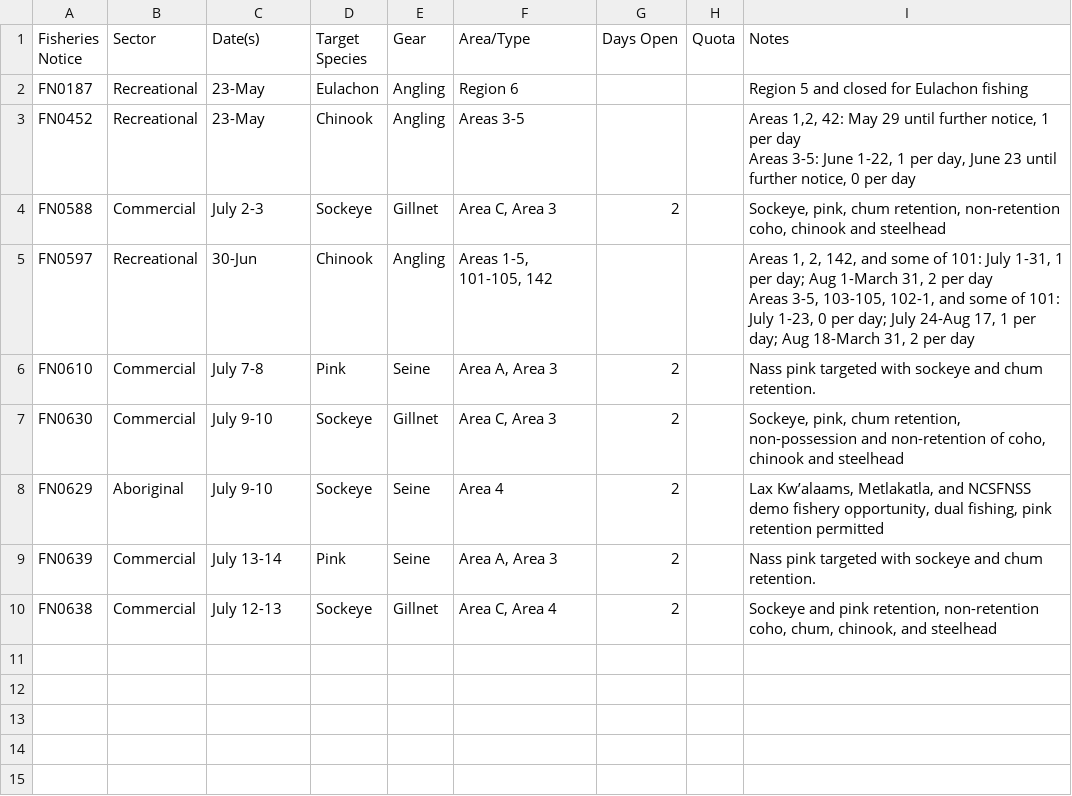
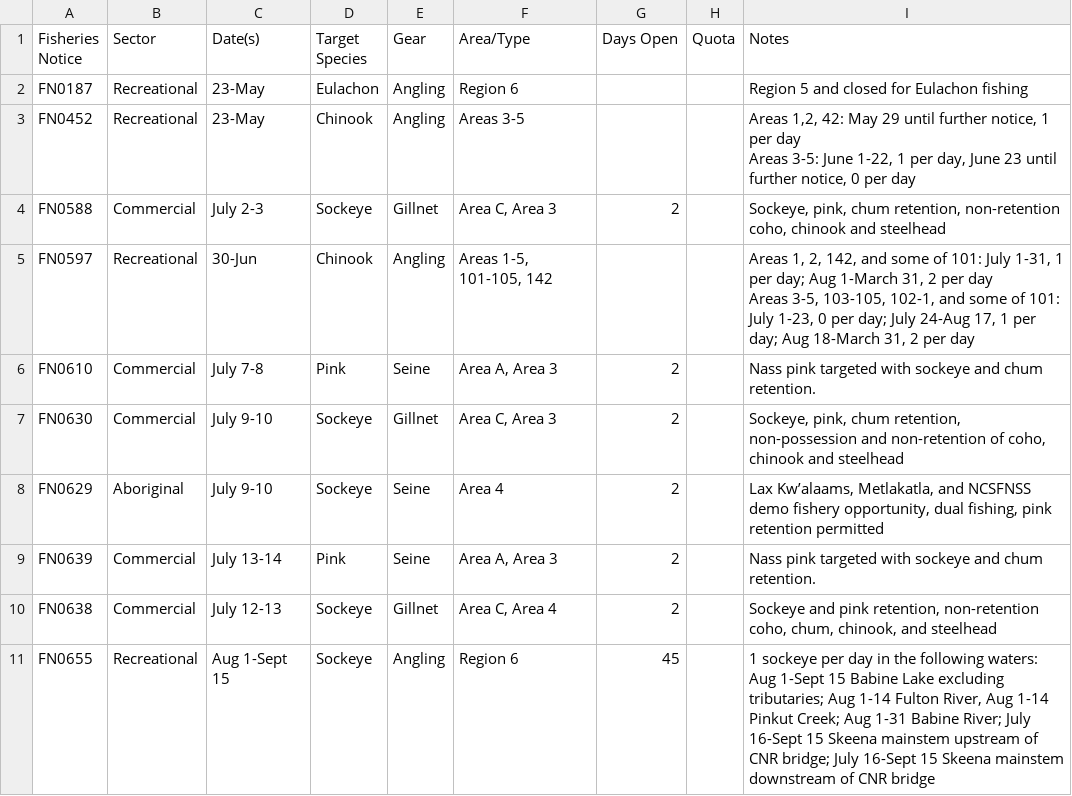
Before and after one commit to Coastland-Research/skeena-salmon-inseason-updates, a CSV file: data/current_year/fisheries openings 2025.csv, drawn as a sheet; the diff names each change by its address in the sheet, - before the commit and + after, or states it on an @@ line.

```diff
--- a/data/current_year/fisheries openings 2025.csv
+++ b/data/current_year/fisheries openings 2025.csv
+row 11: FN0655 | Recreational | Aug 1-Sept 15 | Sockeye | Angling | Region 6 | 45 |  | 1 sockeye per day in the following waters: Aug 1-Sept 15 Babine Lake excluding tributaries; Aug 1-14 Fulton River, Aug 1-14 Pinkut Creek; Aug 1-31 Babine River; July 16-Sept 15 Skeena mainstem upstream of CNR bridge; July 16-Sept 15 Skeena mainstem downstream of CNR bridge
```
Also changed, not shown: data/current_year/Tyee model data 2025.csv, data/current_year/tyee data 2025.csv, 34 other files.
